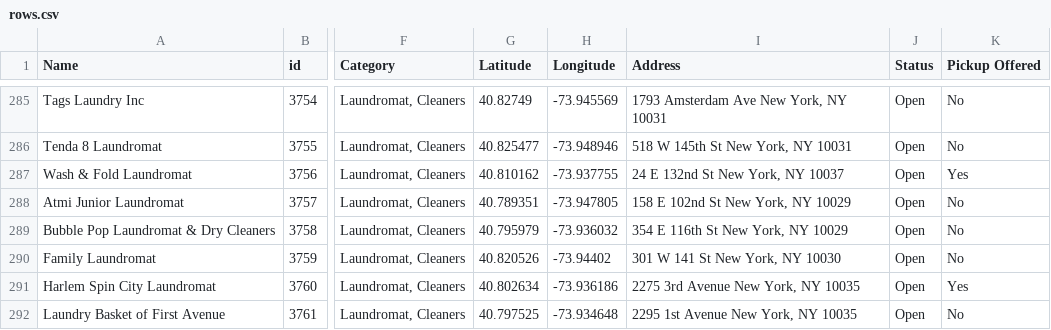
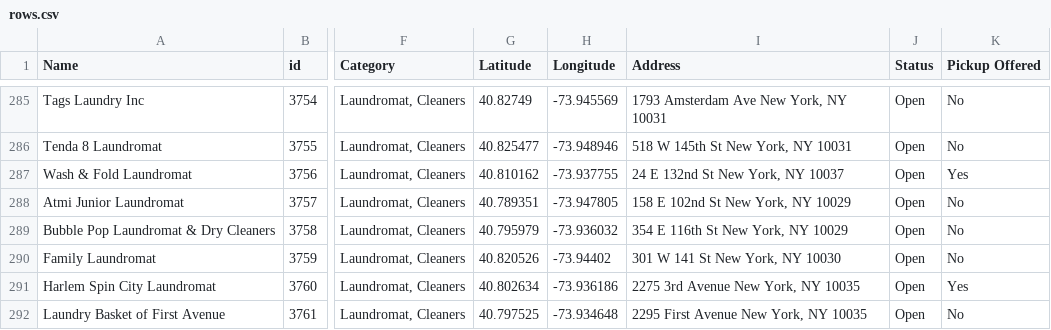
Before and after one commit to zhik/whos-open-uptowngrandcentral, a CSV file: data/rows.csv, drawn as a sheet; only a part is shown, gaps mark what is left out; the diff covers the shown part only; the diff names each change by its address in the sheet, - before the commit and + after, or states it on an @@ line.

Commit message:
Update rows.csv

```diff
--- a/data/rows.csv
+++ b/data/rows.csv
-I292 (Address): 2295 1st Avenue New York, NY 10035
+I292 (Address): 2295 First Avenue New York, NY 10035
```
Also changed, not shown: 1 added row and 11 edited cells elsewhere in this file.
